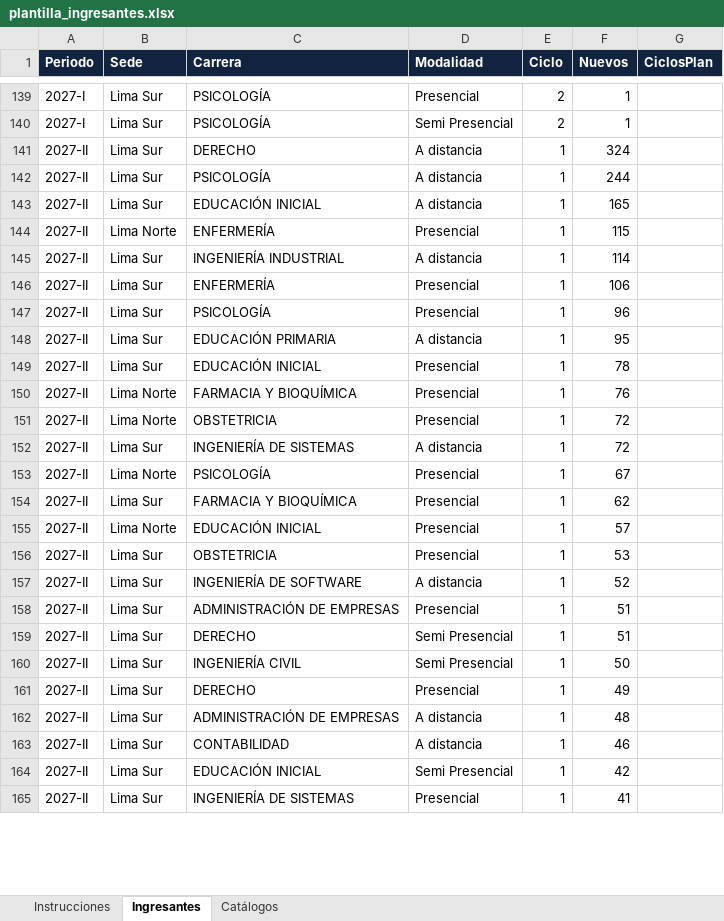
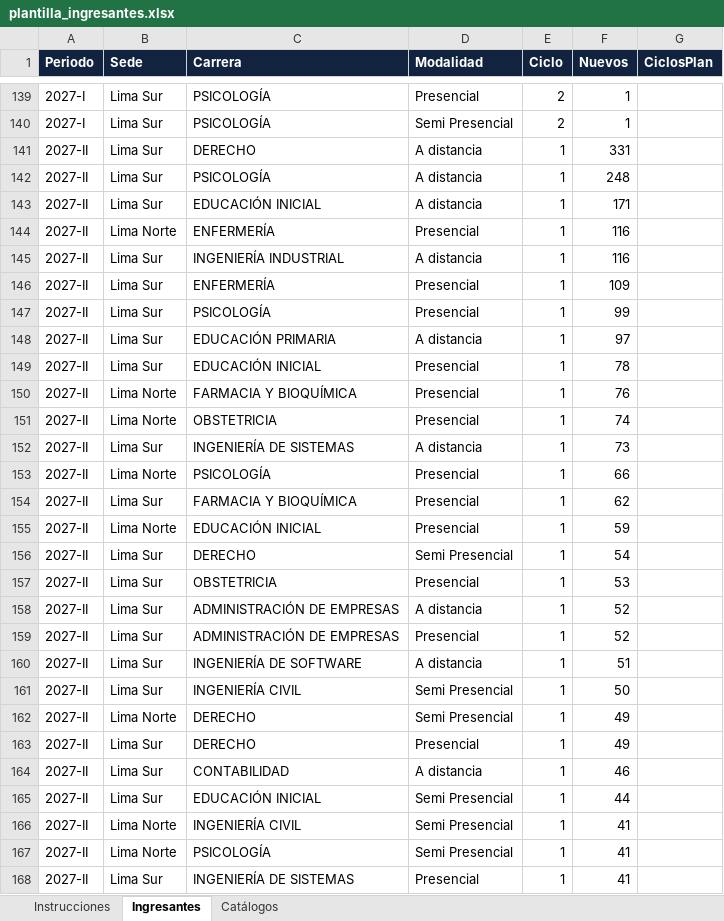
Before and after one commit to Ggallo100/C-Users-Hp-OneDrive-INVERSIONES-GGM-monitor_acciones, an Excel workbook: plantilla_ingresantes.xlsx, sheet Ingresantes, drawn as a sheet; only a part is shown, gaps mark what is left out; values as stored, in another font and other column widths than the file's, no borders; removed rows and columns are numbered as before the commit, all else as after; the diff covers the shown part only; the diff names each change by its address in the sheet, - before the commit and + after, or states it on an @@ line.

```diff
--- a/plantilla_ingresantes.xlsx (sheet Ingresantes)
+++ b/plantilla_ingresantes.xlsx (sheet Ingresantes)
-F141 (Nuevos): 324
+F141 (Nuevos): 331
-F142 (Nuevos): 244
+F142 (Nuevos): 248
-F143 (Nuevos): 165
+F143 (Nuevos): 171
-F144 (Nuevos): 115
+F144 (Nuevos): 116
-F145 (Nuevos): 114
+F145 (Nuevos): 116
-F146 (Nuevos): 106
+F146 (Nuevos): 109
-F147 (Nuevos): 96
+F147 (Nuevos): 99
-F148 (Nuevos): 95
+F148 (Nuevos): 97
-F151 (Nuevos): 72
+F151 (Nuevos): 74
-F152 (Nuevos): 72
+F152 (Nuevos): 73
-F153 (Nuevos): 67
+F153 (Nuevos): 66
-F155 (Nuevos): 57
+F155 (Nuevos): 59
+row 156: 2027-II | Lima Sur | DERECHO | Semi Presencial | 1 | 54
-C158 (Carrera): INGENIERÍA DE SOFTWARE
+C158 (Carrera): ADMINISTRACIÓN DE EMPRESAS
-F159 (Nuevos): 51
+F159 (Nuevos): 52
-C160 (Carrera): DERECHO
+C160 (Carrera): INGENIERÍA DE SOFTWARE
-D160 (Modalidad): Semi Presencial
+D160 (Modalidad): A distancia
+row 162: 2027-II | Lima Norte | DERECHO | Semi Presencial | 1 | 49
-row 162: 2027-II | Lima Sur | ADMINISTRACIÓN DE EMPRESAS | A distancia | 1 | 48
-F165 (Nuevos): 42
+F165 (Nuevos): 44
+row 166: 2027-II | Lima Norte | INGENIERÍA CIVIL | Semi Presencial | 1 | 41
+row 167: 2027-II | Lima Norte | PSICOLOGÍA | Semi Presencial | 1 | 41
```
Also changed, not shown: 7 added rows, 10 removed rows and 19 edited cells elsewhere in this sheet, sheet Instrucciones, 35 other files.
